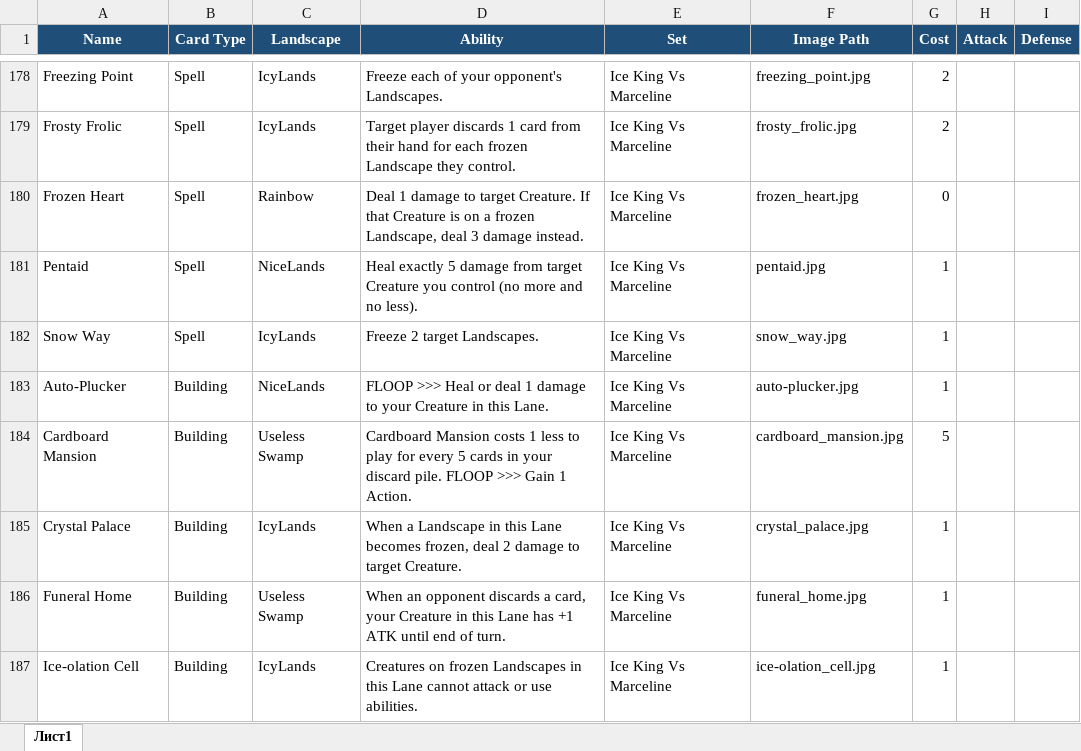
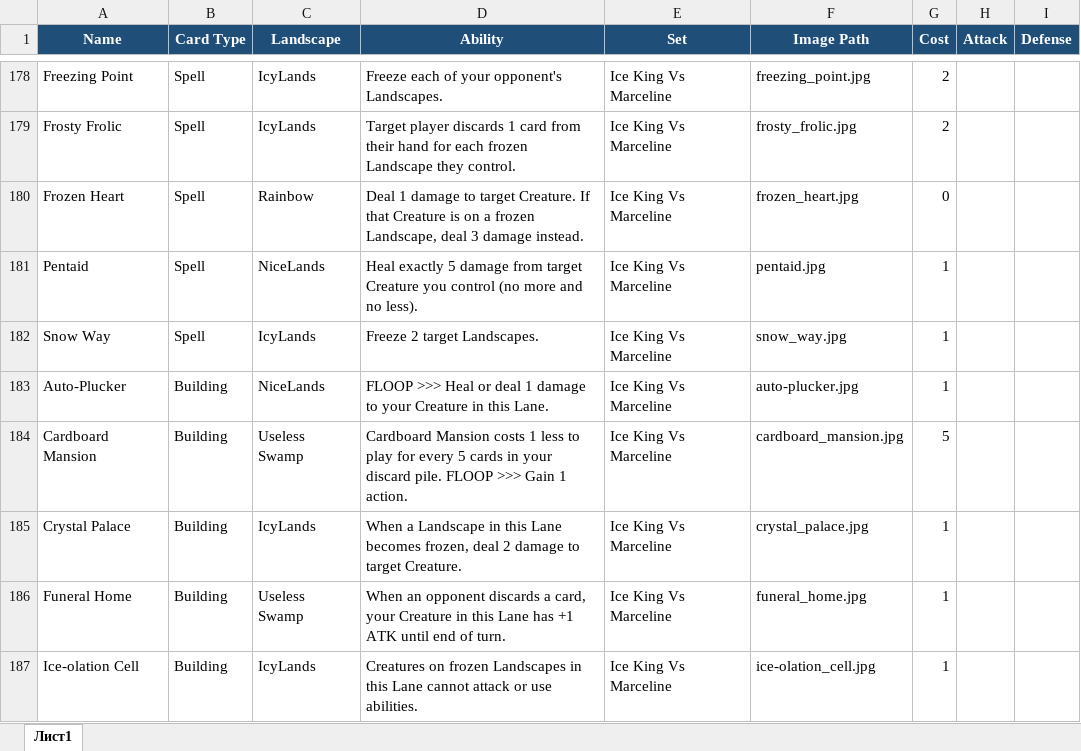
Before and after one commit to K4444R/ethan, an Excel workbook: cards_template_excel.xlsx, sheet Лист1, drawn as a sheet; only a part is shown, gaps mark what is left out; values as stored, in another font and other column widths than the file's, no borders; the diff covers the shown part only; the diff names each change by its address in the sheet, - before the commit and + after, or states it on an @@ line.

```diff
--- a/cards_template_excel.xlsx (sheet Лист1)
+++ b/cards_template_excel.xlsx (sheet Лист1)
-D184 (Ability): …Gain 1 Action.
+D184 (Ability): …Gain 1 action.
```
Also changed, not shown: 43 edited cells elsewhere in this sheet, 1 other file.
